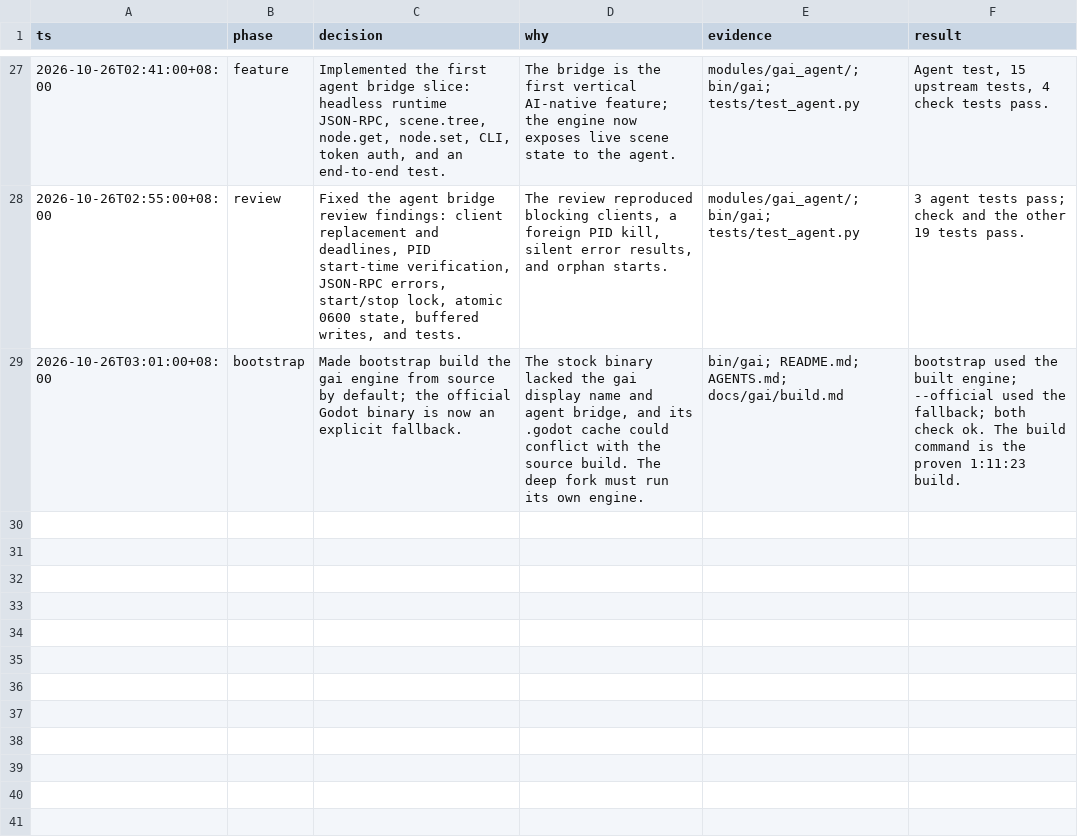
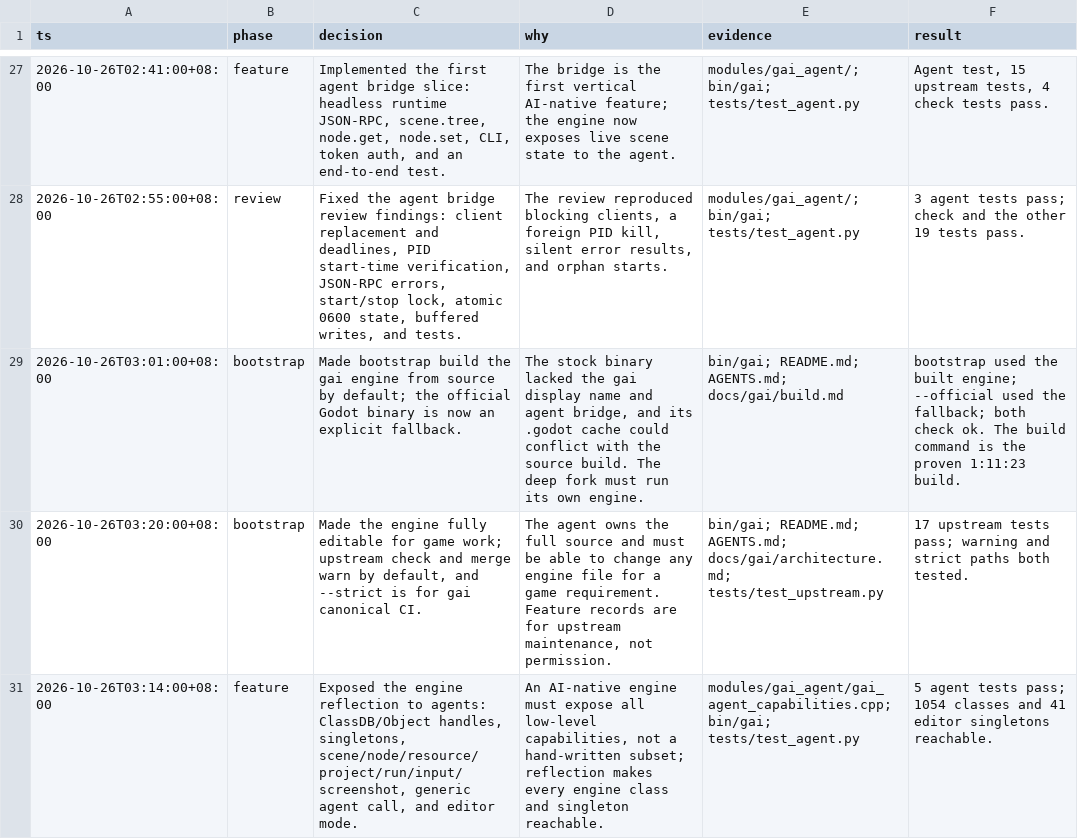
Before and after one commit to jerryshell/gai, a TSV file: docs/gai/decisions/worklog.tsv, drawn as a sheet; only a part is shown, gaps mark what is left out; the diff names each change by its address in the sheet, - before the commit and + after, or states it on an @@ line.

Commit message:
Expose the engine reflection to agents

```diff
--- a/docs/gai/decisions/worklog.tsv
+++ b/docs/gai/decisions/worklog.tsv
+row 30: 2026-10-26T03:20:00+08:00 | bootstrap | Made the engine fully editable for game work; upstream check and merge warn by default, and --strict is for gai canonical CI. | The agent owns the full source and must be able to change any engine file for a game requirement. Feature records are for upstream maintenance, not permission. | bin/gai; README.md; AGENTS.md; docs/gai/architecture.md; tests/test_upstream.py | 17 upstream tests pass; warning and strict paths both tested.
+row 31: 2026-10-26T03:14:00+08:00 | feature | Exposed the engine reflection to agents: ClassDB/Object handles, singletons, scene/node/resource/project/run/input/screenshot, generic agent call, and editor mode. | An AI-native engine must expose all low-level capabilities, not a hand-written subset; reflection makes every engine class and singleton reachable. | modules/gai_agent/gai_agent_capabilities.cpp; bin/gai; tests/test_agent.py | 5 agent tests pass; 1054 classes and 41 editor singletons reachable.
```
Also changed, not shown: 14 other files.
